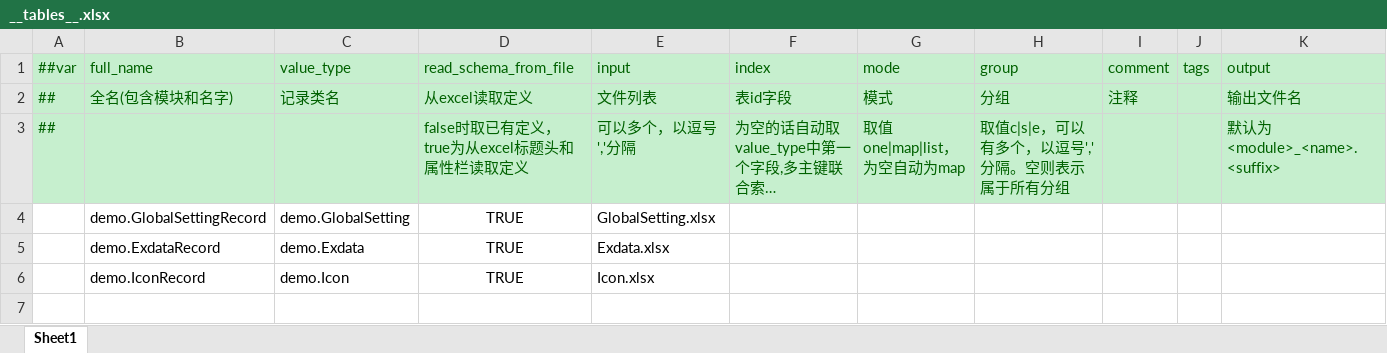
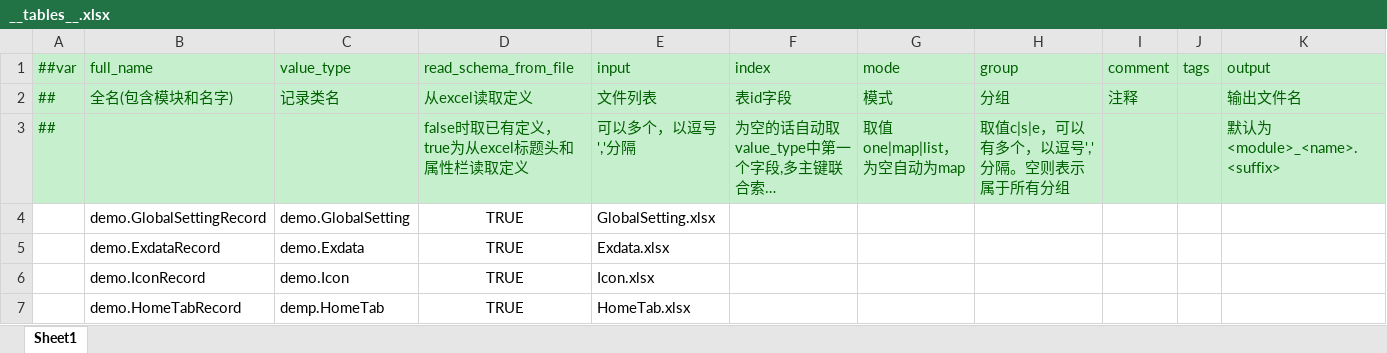
Before and after one commit to 15210087375/Unity6, an Excel workbook: Luban/DataTables/Datas/__tables__.xlsx, sheet Sheet1, drawn as a sheet; long unchanged cells end in …; values as stored, in another font and other column widths than the file's, no borders; the diff names each change by its address in the sheet, - before the commit and + after, or states it on an @@ line.

```diff
--- a/Luban/DataTables/Datas/__tables__.xlsx (sheet Sheet1)
+++ b/Luban/DataTables/Datas/__tables__.xlsx (sheet Sheet1)
+row 7:  | demo.HomeTabRecord | demp.HomeTab | TRUE | HomeTab.xlsx
```
Also changed, not shown: 27 other files.
